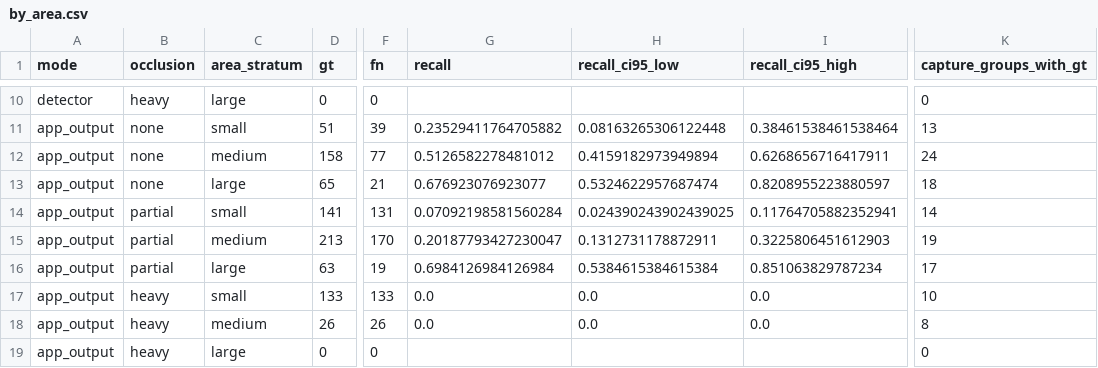
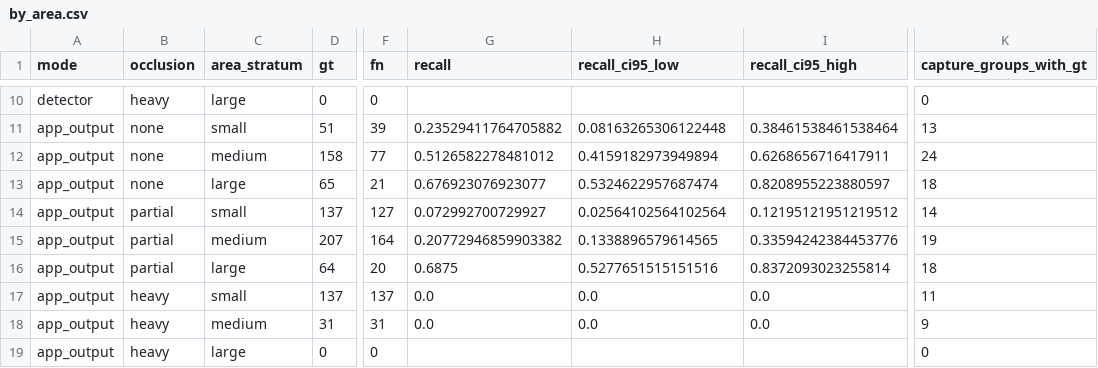
Before and after one commit to diomedescerda/indoor-detect, a CSV file: Build/Testing/occlusion/results/by_area.csv, drawn as a sheet; only a part is shown, gaps mark what is left out; the diff covers the shown part only; the diff names each change by its address in the sheet, - before the commit and + after, or states it on an @@ line.

```diff
--- a/Build/Testing/occlusion/results/by_area.csv
+++ b/Build/Testing/occlusion/results/by_area.csv
-D14 (gt): 141
+D14 (gt): 137
-F14 (fn): 131
+F14 (fn): 127
-G14 (recall): 0.07092198581560284
+G14 (recall): 0.072992700729927
-H14 (recall_ci95_low): 0.024390243902439025
+H14 (recall_ci95_low): 0.02564102564102564
-I14 (recall_ci95_high): 0.11764705882352941
+I14 (recall_ci95_high): 0.12195121951219512
-D15 (gt): 213
+D15 (gt): 207
-F15 (fn): 170
+F15 (fn): 164
-G15 (recall): 0.20187793427230047
+G15 (recall): 0.20772946859903382
-H15 (recall_ci95_low): 0.1312731178872911
+H15 (recall_ci95_low): 0.1338896579614565
-I15 (recall_ci95_high): 0.3225806451612903
+I15 (recall_ci95_high): 0.33594242384453776
-D16 (gt): 63
+D16 (gt): 64
-F16 (fn): 19
+F16 (fn): 20
-G16 (recall): 0.6984126984126984
+G16 (recall): 0.6875
-H16 (recall_ci95_low): 0.5384615384615384
+H16 (recall_ci95_low): 0.5277651515151516
-I16 (recall_ci95_high): 0.851063829787234
+I16 (recall_ci95_high): 0.8372093023255814
-K16 (capture_groups_with_gt): 17
+K16 (capture_groups_with_gt): 18
-D17 (gt): 133
+D17 (gt): 137
-F17 (fn): 133
+F17 (fn): 137
-K17 (capture_groups_with_gt): 10
+K17 (capture_groups_with_gt): 11
-D18 (gt): 26
+D18 (gt): 31
-F18 (fn): 26
+F18 (fn): 31
-K18 (capture_groups_with_gt): 8
+K18 (capture_groups_with_gt): 9
```
Also changed, not shown: 29 edited cells elsewhere in this file, Build/Testing/occlusion/results/by_class_area.csv, Build/Testing/occlusion/results/by_configuration.csv, 24 other files.
